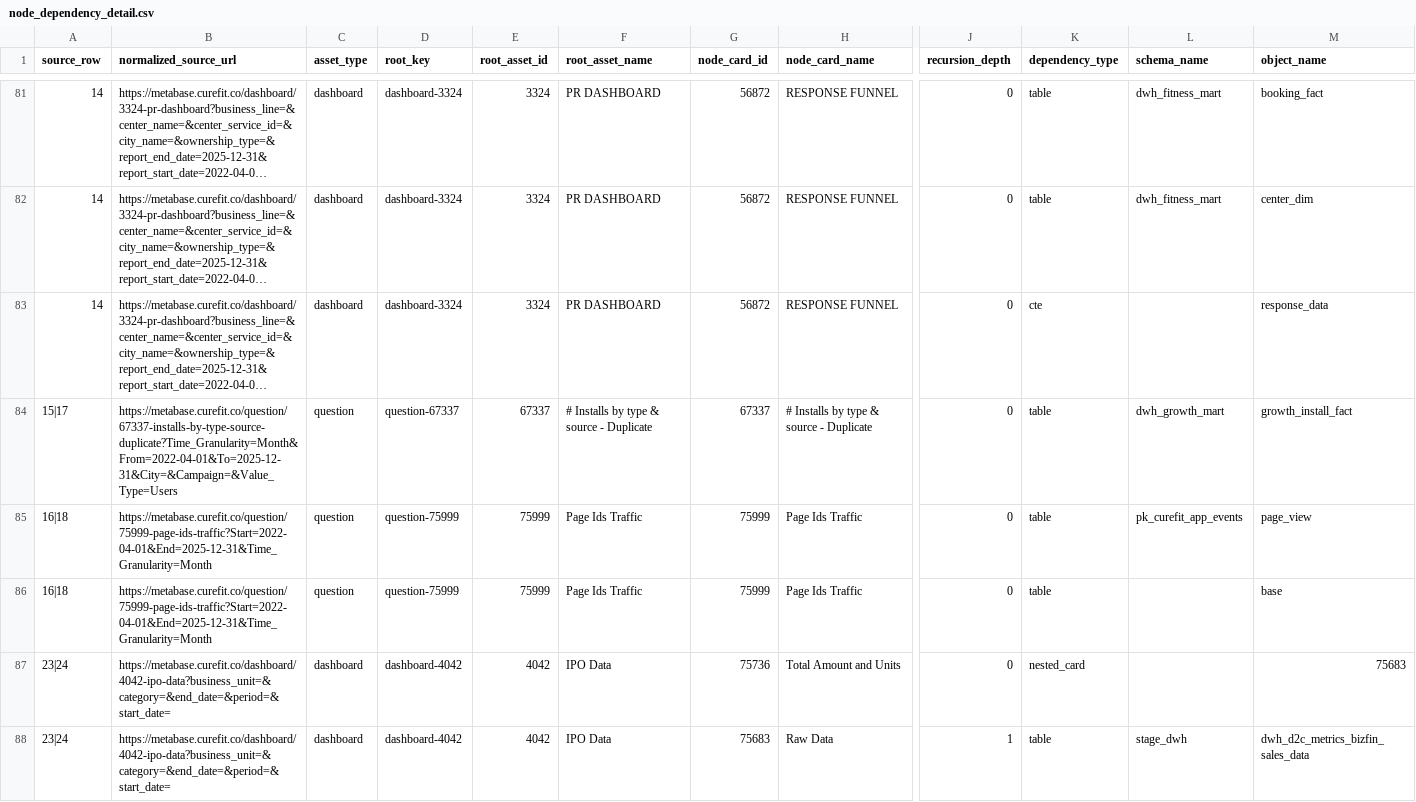
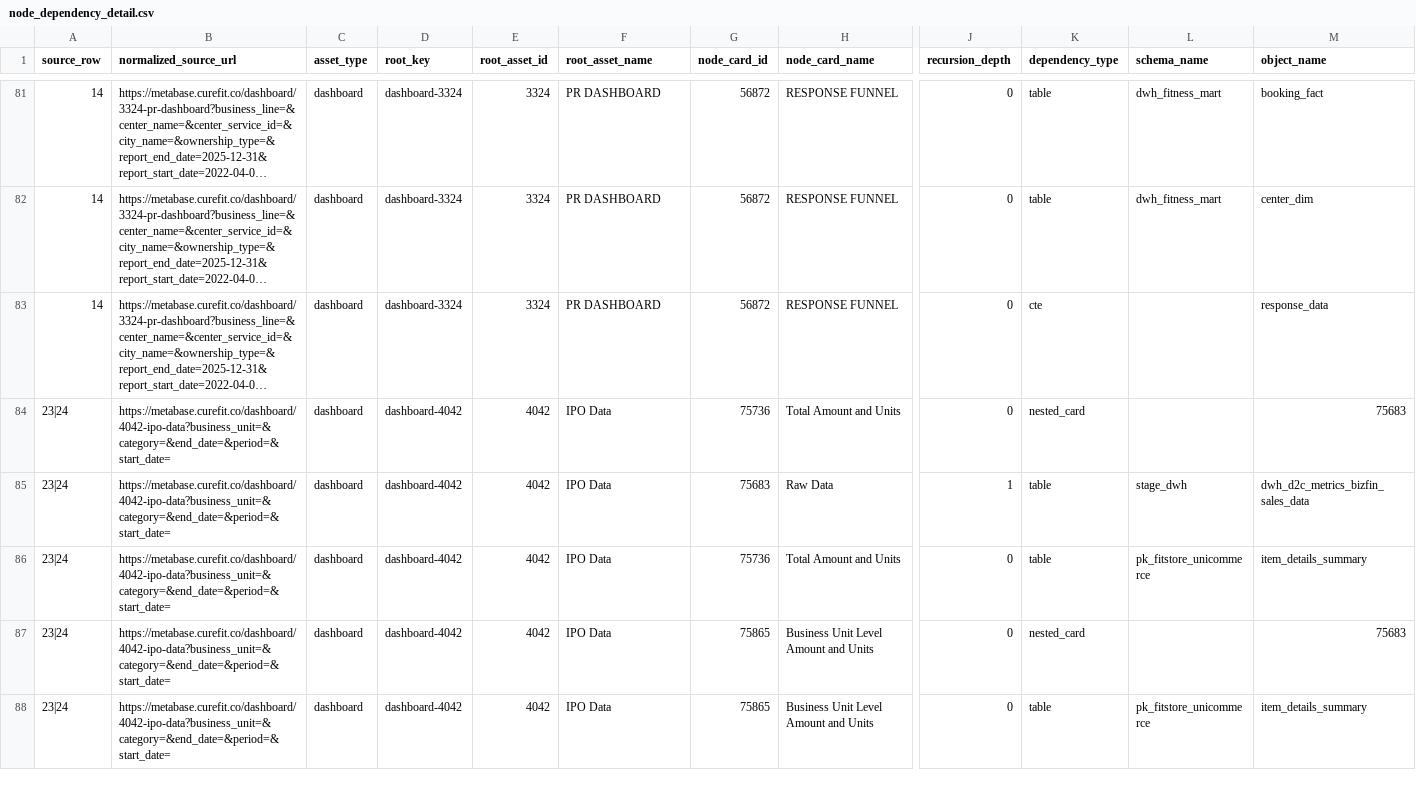
Before and after one commit to curefit/auditor-portal, a CSV file: artifacts/node_dependency_detail.csv, drawn as a sheet; only a part is shown, gaps mark what is left out; the shorter side is filled out with more unchanged rows; long unchanged cells end in …; rows hold the shown columns only; the diff names each change by its address in the sheet, - before the commit and + after, or states it on an @@ line.

Commit message:
Remove app downloads cards

```diff
--- a/artifacts/node_dependency_detail.csv
+++ b/artifacts/node_dependency_detail.csv
-row 84: 15|17 | https://metabase.curefit.co/question/67337-installs-by-type-source-duplicate?Time_Granularity=Month&From=2022-04-01&To=2025-12-31&City=&Campaign=&Value_Type=Users | question | question-67337 | 67337 | # Installs by type & source - Duplicate | 67337 | # Installs by type & source - Duplicate | 0 | table | dwh_growth_mart | growth_install_fact
-row 85: 16|18 | https://metabase.curefit.co/question/75999-page-ids-traffic?Start=2022-04-01&End=2025-12-31&Time_Granularity=Month | question | question-75999 | 75999 | Page Ids Traffic | 75999 | Page Ids Traffic | 0 | table | pk_curefit_app_events | page_view
-row 86: 16|18 | https://metabase.curefit.co/question/75999-page-ids-traffic?Start=2022-04-01&End=2025-12-31&Time_Granularity=Month | question | question-75999 | 75999 | Page Ids Traffic | 75999 | Page Ids Traffic | 0 | table |  | base
```
Also changed, not shown: artifacts/node_catalog.csv, artifacts/op_metrics_sheet.csv, 18 other files.
